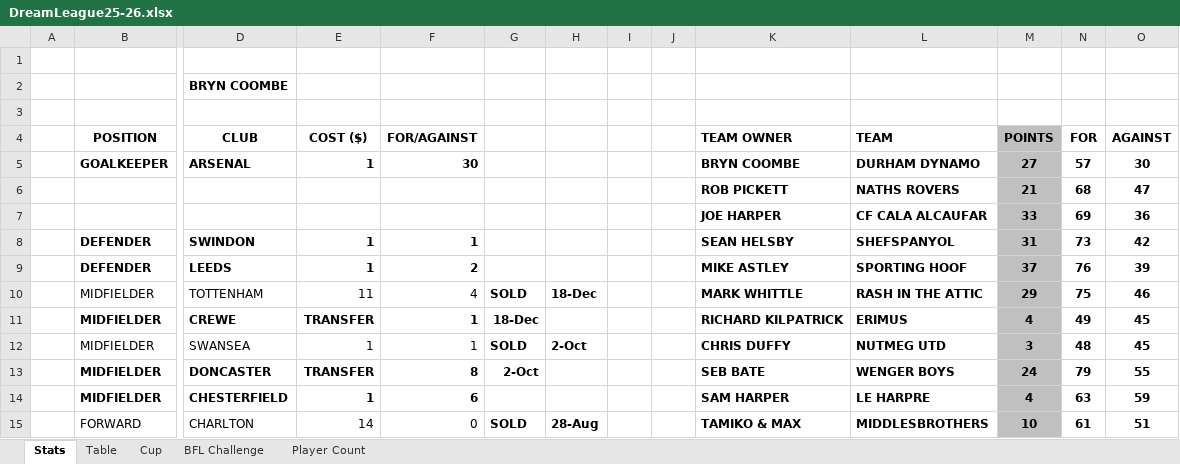
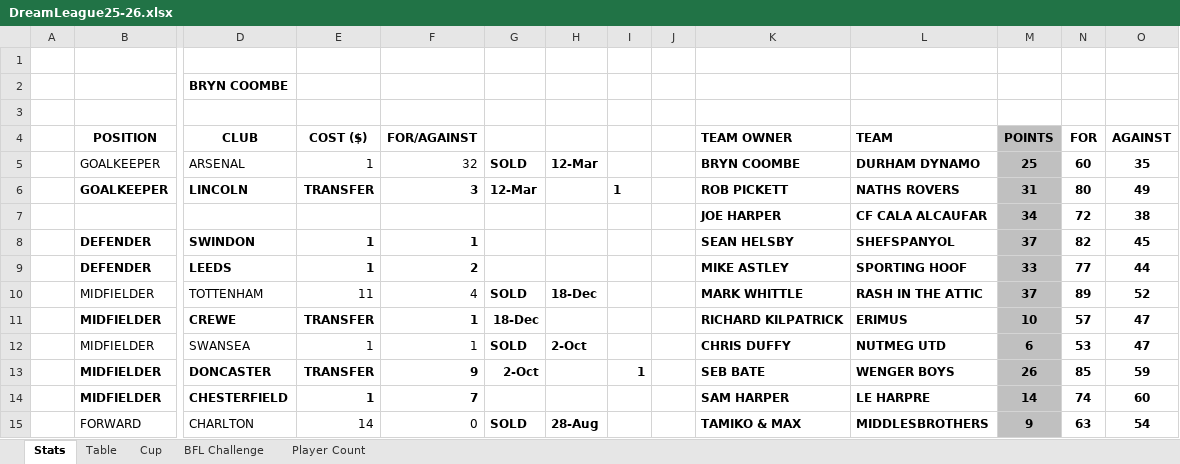
Before and after one commit to sgbstats/dreamleague, an Excel workbook: data/DreamLeague25-26.xlsx, sheet Stats, drawn as a sheet; only a part is shown, gaps mark what is left out; values as stored, in another font and other column widths than the file's, no borders; removed rows and columns are numbered as before the commit, all else as after; rows hold the shown columns only; the diff covers the shown part only; the diff names each change by its address in the sheet, - before the commit and + after, or states it on an @@ line.

```diff
--- a/data/DreamLeague25-26.xlsx (sheet Stats)
+++ b/data/DreamLeague25-26.xlsx (sheet Stats)
-row 5:  | GOALKEEPER | ARSENAL | 1 | 30 |  |  |  |  | BRYN COOMBE | DURHAM DYNAMO | 27 | 57 | 30
-row 6:  |  |  |  |  |  |  |  |  | ROB PICKETT | NATHS ROVERS | 21 | 68 | 47
-row 7:  |  |  |  |  |  |  |  |  | JOE HARPER | CF CALA ALCAUFAR | 33 | 69 | 36
+row 5:  | GOALKEEPER | ARSENAL | 1 | 32 | SOLD | 12-Mar |  |  | BRYN COOMBE | DURHAM DYNAMO | 25 | 60 | 35
+row 6:  | GOALKEEPER | LINCOLN | TRANSFER | 3 | 12-Mar |  | 1 |  | ROB PICKETT | NATHS ROVERS | 31 | 80 | 49
+row 7:  |  |  |  |  |  |  |  |  | JOE HARPER | CF CALA ALCAUFAR | 34 | 72 | 38
-M8: 31
+M8: 37
-N8: 73
+N8: 82
-O8: 42
+O8: 45
-M9: 37
+M9: 33
-N9: 76
+N9: 77
-O9: 39
+O9: 44
-M10: 29
+M10: 37
-N10: 75
+N10: 89
-O10: 46
+O10: 52
-M11: 4
+M11: 10
-N11: 49
+N11: 57
-O11:O12: 45
+O11:O12: 47
-M12: 3
+M12: 6
-N12: 48
+N12: 53
-F13: 8
+F13: 9
-I13: (empty)
+I13: 1
-M13: 24
+M13: 26
-N13: 79
+N13: 85
-O13: 55
+O13: 59
-F14: 6
+F14: 7
-M14: 4
+M14: 14
-N14: 63
+N14: 74
-O14: 59
+O14: 60
-M15: 10
+M15: 9
-N15: 61
+N15: 63
-O15: 51
+O15: 54
```
Also changed, not shown: 8 added rows, 8 removed rows, 98 edited cells and cell formats elsewhere in this sheet, sheet Table, sheet Cup, sheet Player Count, 3 other files.
